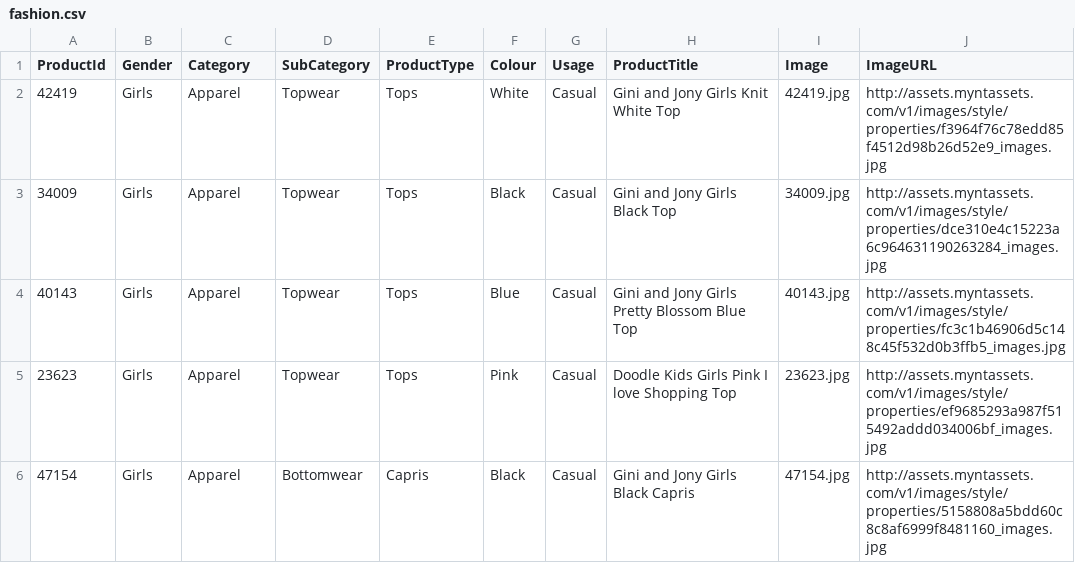
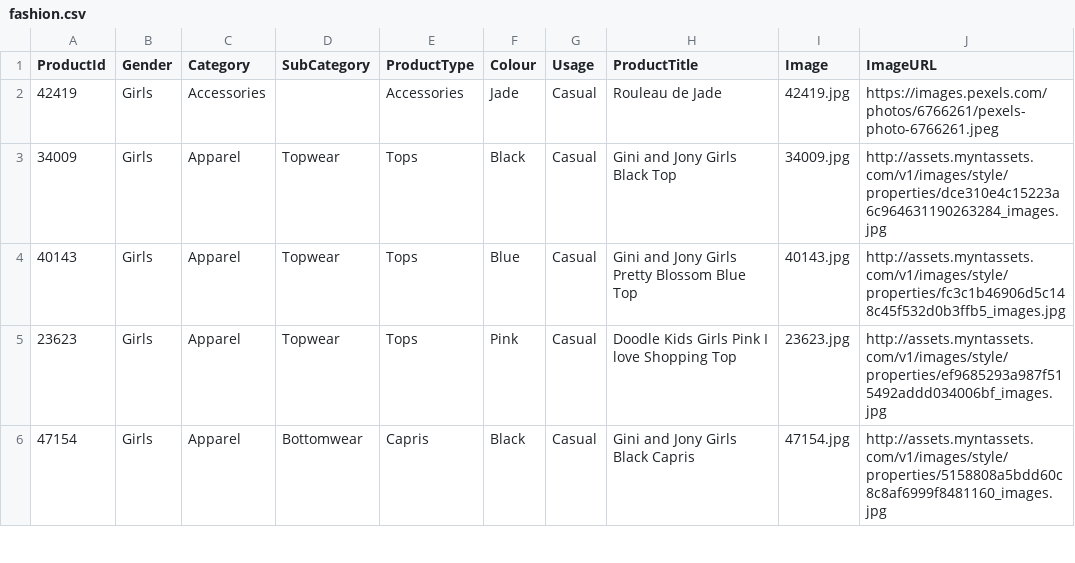
Before and after one commit to mastervr99/mobile_ecommerce, a CSV file: assets/csv_database/fashion.csv, drawn as a sheet; only a part is shown.

Commit message:
display custom video & associated image ok

```diff
--- a/assets/csv_database/fashion.csv
+++ b/assets/csv_database/fashion.csv
@@ -1,3 +1,3 @@
 ProductId,Gender,Category,SubCategory,ProductType,Colour,Usage,ProductTitle,Image,ImageURL
-42419,Girls,Apparel,Topwear,Tops,White,Casual,Gini and Jony Girls Knit White Top,42419.jpg,http://assets.myntassets.com/v1/images/style/properties/f3964f76c78edd85f4512d98b26d52e9_images.jpg
+42419,Girls,Accessories,,Accessories,Jade,Casual,Rouleau de Jade,42419.jpg,https://images.pexels.com/photos/6766261/pexels-photo-6766261.jpeg
 34009,Girls,Apparel,Topwear,Tops,Black,Casual,Gini and Jony Girls Black Top,34009.jpg,http://assets.myntassets.com/v1/images/style/properties/dce310e4c15223a6c964631190263284_images.jpg
```
Also changed, not shown: 6 other files.
